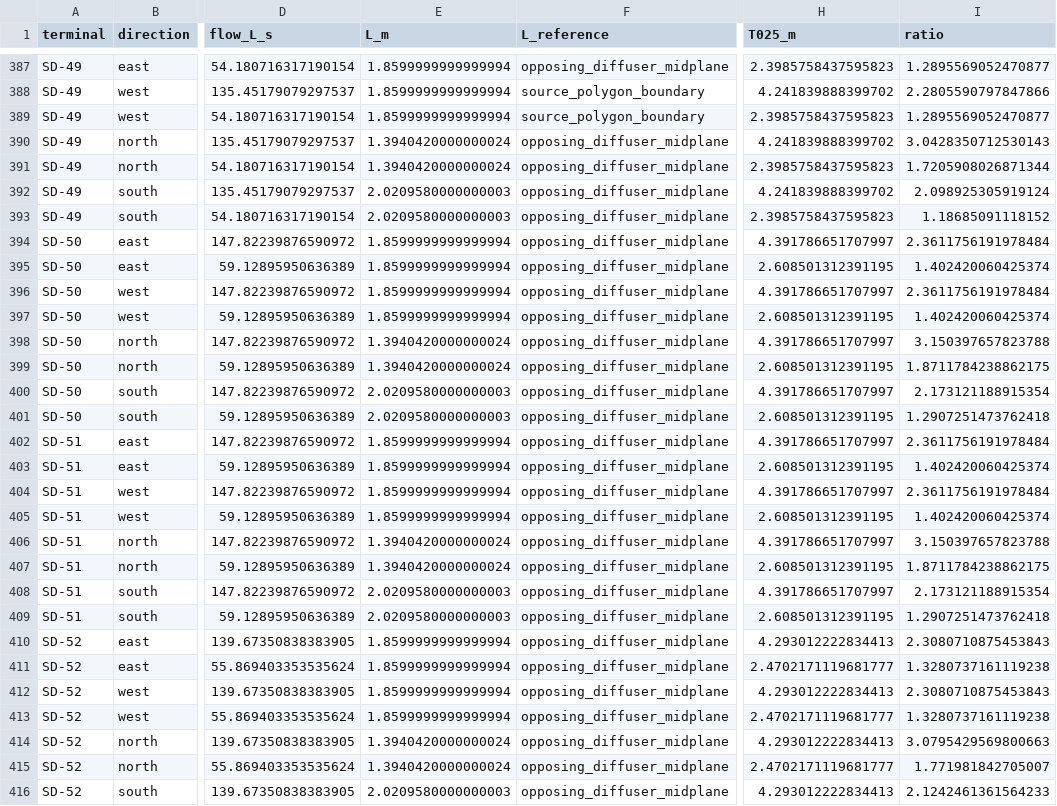
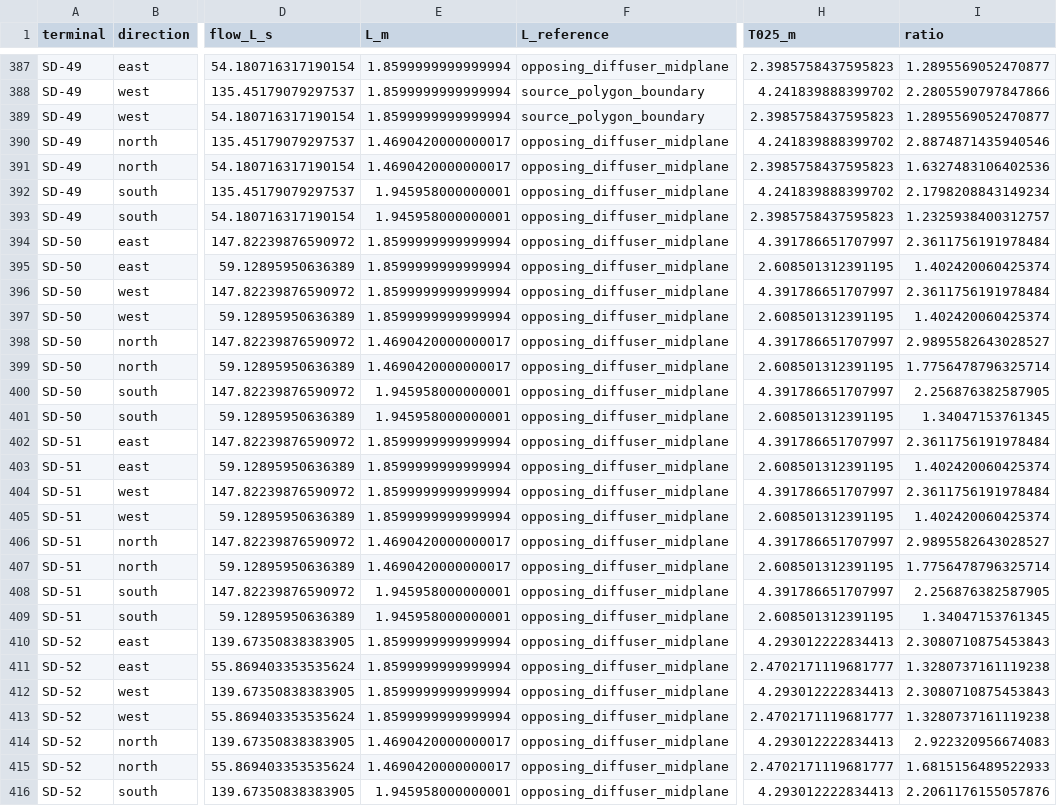
Before and after one commit to LYUml/polyu_bse3227, a CSV file: 05_Calculations/Connection_Layout/Diffuser Course Ratio Check.csv, drawn as a sheet; only a part is shown, gaps mark what is left out; the diff covers the shown part only; the diff names each change by its address in the sheet, - before the commit and + after, or states it on an @@ line.

Commit message:
Refine diffuser layout and deliver illustrated coursework report

```diff
--- a/05_Calculations/Connection_Layout/Diffuser Course Ratio Check.csv
+++ b/05_Calculations/Connection_Layout/Diffuser Course Ratio Check.csv
-E390:E391 (L_m): 1.3940420000000024
+E390:E391 (L_m): 1.4690420000000017
-I390 (ratio): 3.0428350712530143
+I390 (ratio): 2.8874871435940546
-I391 (ratio): 1.7205908026871344
+I391 (ratio): 1.6327483106402536
-E392:E393 (L_m): 2.0209580000000003
+E392:E393 (L_m): 1.945958000000001
-I392 (ratio): 2.098925305919124
+I392 (ratio): 2.1798208843149234
-I393 (ratio): 1.18685091118152
+I393 (ratio): 1.2325938400312757
-E398:E399 (L_m): 1.3940420000000024
+E398:E399 (L_m): 1.4690420000000017
-I398 (ratio): 3.150397657823788
+I398 (ratio): 2.9895582643028527
-I399 (ratio): 1.8711784238862175
+I399 (ratio): 1.7756478796325714
-E400:E401 (L_m): 2.0209580000000003
+E400:E401 (L_m): 1.945958000000001
-I400 (ratio): 2.173121188915354
+I400 (ratio): 2.256876382587905
-I401 (ratio): 1.2907251473762418
+I401 (ratio): 1.34047153761345
-E406:E407 (L_m): 1.3940420000000024
+E406:E407 (L_m): 1.4690420000000017
-I406 (ratio): 3.150397657823788
+I406 (ratio): 2.9895582643028527
-I407 (ratio): 1.8711784238862175
+I407 (ratio): 1.7756478796325714
-E408:E409 (L_m): 2.0209580000000003
+E408:E409 (L_m): 1.945958000000001
-I408 (ratio): 2.173121188915354
+I408 (ratio): 2.256876382587905
-I409 (ratio): 1.2907251473762418
+I409 (ratio): 1.34047153761345
-E414:E415 (L_m): 1.3940420000000024
+E414:E415 (L_m): 1.4690420000000017
-I414 (ratio): 3.0795429569800663
+I414 (ratio): 2.922320956674083
-I415 (ratio): 1.771981842705007
+I415 (ratio): 1.6815156489522933
-E416 (L_m): 2.0209580000000003
+E416 (L_m): 1.945958000000001
-I416 (ratio): 2.1242461361564233
+I416 (ratio): 2.2061176155057876
```
Also changed, not shown: 162 edited cells elsewhere in this file, 05_Calculations/Connection_Layout/VAV Connection Schedule.csv, 18 other files.
